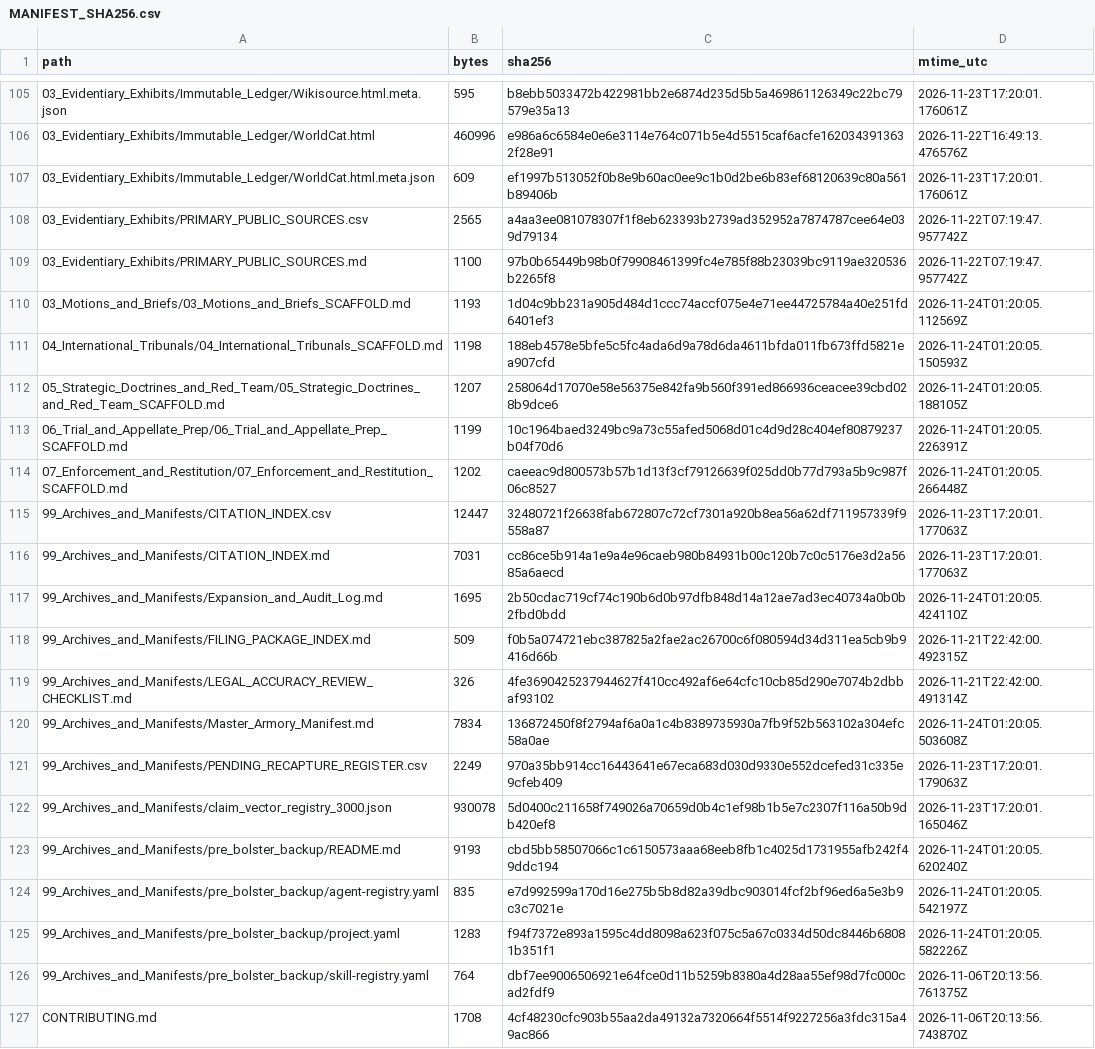
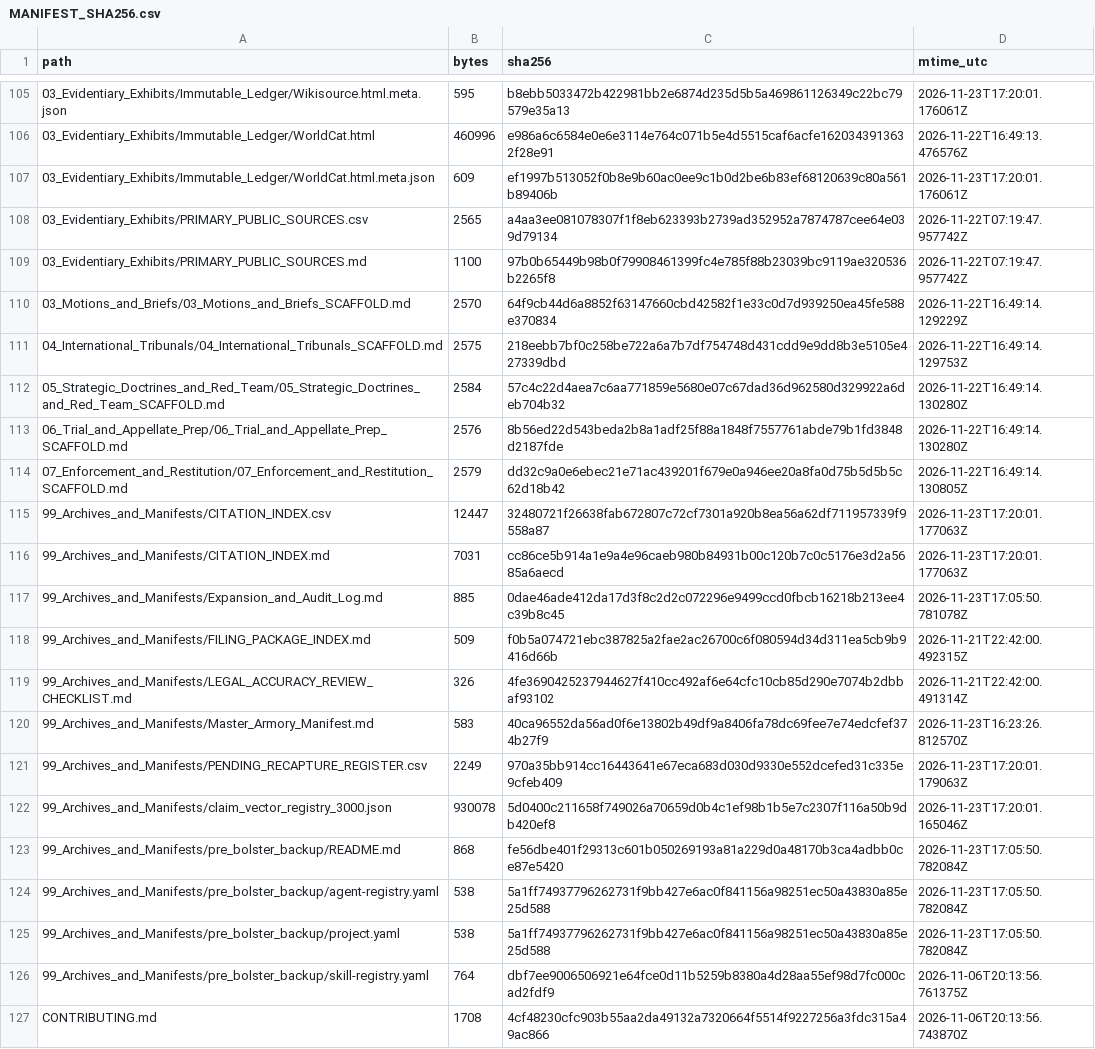
Before and after one commit to GlobalRestitutionAlliance/turtle-island-us-ak-native-village-of-minto-master-litigation, a CSV file: 99_Archives_and_Manifests/MANIFEST_SHA256.csv, drawn as a sheet; only a part is shown, gaps mark what is left out; the diff covers the shown part only.

```diff
--- a/99_Archives_and_Manifests/MANIFEST_SHA256.csv
+++ b/99_Archives_and_Manifests/MANIFEST_SHA256.csv
@@ -109,18 +109,18 @@ path,bytes,sha256,mtime_utc
 03_Evidentiary_Exhibits/PRIMARY_PUBLIC_SOURCES.md,1100,97b0b65449b98b0f79908461399fc4e785f88b23039bc9119ae320536b2265f8,2026-11-22T07:19:47.957742Z
-03_Motions_and_Briefs/03_Motions_and_Briefs_SCAFFOLD.md,1193,1d04c9bb231a905d484d1ccc74accf075e4e71ee44725784a40e251fd6401ef3,2026-11-24T01:20:05.112569Z
-04_International_Tribunals/04_International_Tribunals_SCAFFOLD.md,1198,188eb4578e5bfe5c5fc4ada6d9a78d6da4611bfda011fb673ffd5821ea907cfd,2026-11-24T01:20:05.150593Z
-05_Strategic_Doctrines_and_Red_Team/05_Strategic_Doctrines_and_Red_Team_SCAFFOLD.md,1207,258064d17070e58e56375e842fa9b560f391ed866936ceacee39cbd028b9dce6,2026-11-24T01:20:05.188105Z
-06_Trial_and_Appellate_Prep/06_Trial_and_Appellate_Prep_SCAFFOLD.md,1199,10c1964baed3249bc9a73c55afed5068d01c4d9d28c404ef80879237b04f70d6,2026-11-24T01:20:05.226391Z
-07_Enforcement_and_Restitution/07_Enforcement_and_Restitution_SCAFFOLD.md,1202,caeeac9d800573b57b1d13f3cf79126639f025dd0b77d793a5b9c987f06c8527,2026-11-24T01:20:05.266448Z
+03_Motions_and_Briefs/03_Motions_and_Briefs_SCAFFOLD.md,2570,64f9cb44d6a8852f63147660cbd42582f1e33c0d7d939250ea45fe588e370834,2026-11-22T16:49:14.129229Z
+04_International_Tribunals/04_International_Tribunals_SCAFFOLD.md,2575,218eebb7bf0c258be722a6a7b7df754748d431cdd9e9dd8b3e5105e427339dbd,2026-11-22T16:49:14.129753Z
+05_Strategic_Doctrines_and_Red_Team/05_Strategic_Doctrines_and_Red_Team_SCAFFOLD.md,2584,57c4c22d4aea7c6aa771859e5680e07c67dad36d962580d329922a6deb704b32,2026-11-22T16:49:14.130280Z
+06_Trial_and_Appellate_Prep/06_Trial_and_Appellate_Prep_SCAFFOLD.md,2576,8b56ed22d543beda2b8a1adf25f88a1848f7557761abde79b1fd3848d2187fde,2026-11-22T16:49:14.130280Z
+07_Enforcement_and_Restitution/07_Enforcement_and_Restitution_SCAFFOLD.md,2579,dd32c9a0e6ebec21e71ac439201f679e0a946ee20a8fa0d75b5d5b5c62d18b42,2026-11-22T16:49:14.130805Z
 99_Archives_and_Manifests/CITATION_INDEX.csv,12447,32480721f26638fab672807c72cf7301a920b8ea56a62df711957339f9558a87,2026-11-23T17:20:01.177063Z
 99_Archives_and_Manifests/CITATION_INDEX.md,7031,cc86ce5b914a1e9a4e96caeb980b84931b00c120b7c0c5176e3d2a5685a6aecd,2026-11-23T17:20:01.177063Z
-99_Archives_and_Manifests/Expansion_and_Audit_Log.md,1695,2b50cdac719cf74c190b6d0b97dfb848d14a12ae7ad3ec40734a0b0b2fbd0bdd,2026-11-24T01:20:05.424110Z
+99_Archives_and_Manifests/Expansion_and_Audit_Log.md,885,0dae46ade412da17d3f8c2d2c072296e9499ccd0fbcb16218b213ee4c39b8c45,2026-11-23T17:05:50.781078Z
 99_Archives_and_Manifests/FILING_PACKAGE_INDEX.md,509,f0b5a074721ebc387825a2fae2ac26700c6f080594d34d311ea5cb9b9416d66b,2026-11-21T22:42:00.492315Z
 99_Archives_and_Manifests/LEGAL_ACCURACY_REVIEW_CHECKLIST.md,326,4fe3690425237944627f410cc492af6e64cfc10cb85d290e7074b2dbbaf93102,2026-11-21T22:42:00.491314Z
-99_Archives_and_Manifests/Master_Armory_Manifest.md,7834,136872450f8f2794af6a0a1c4b8389735930a7fb9f52b563102a304efc58a0ae,2026-11-24T01:20:05.503608Z
+99_Archives_and_Manifests/Master_Armory_Manifest.md,583,40ca96552da56ad0f6e13802b49df9a8406fa78dc69fee7e74edcfef374b27f9,2026-11-23T16:23:26.812570Z
 99_Archives_and_Manifests/PENDING_RECAPTURE_REGISTER.csv,2249,970a35bb914cc16443641e67eca683d030d9330e552dcefed31c335e9cfeb409,2026-11-23T17:20:01.179063Z
 99_Archives_and_Manifests/claim_vector_registry_3000.json,930078,5d0400c211658f749026a70659d0b4c1ef98b1b5e7c2307f116a50b9db420ef8,2026-11-23T17:20:01.165046Z
-99_Archives_and_Manifests/pre_bolster_backup/README.md,9193,cbd5bb58507066c1c6150573aaa68eeb8fb1c4025d1731955afb242f49ddc194,2026-11-24T01:20:05.620240Z
-99_Archives_and_Manifests/pre_bolster_backup/agent-registry.yaml,835,e7d992599a170d16e275b5b8d82a39dbc903014fcf2bf96ed6a5e3b9c3c7021e,2026-11-24T01:20:05.542197Z
-99_Archives_and_Manifests/pre_bolster_backup/project.yaml,1283,f94f7372e893a1595c4dd8098a623f075c5a67c0334d50dc8446b68081b351f1,2026-11-24T01:20:05.582226Z
+99_Archives_and_Manifests/pre_bolster_backup/README.md,868,fe56dbe401f29313c601b050269193a81a229d0a48170b3ca4adbb0ce87e5420,2026-11-23T17:05:50.782084Z
+99_Archives_and_Manifests/pre_bolster_backup/agent-registry.yaml,538,5a1ff74937796262731f9bb427e6ac0f841156a98251ec50a43830a85e25d588,2026-11-23T17:05:50.782084Z
+99_Archives_and_Manifests/pre_bolster_backup/project.yaml,538,5a1ff74937796262731f9bb427e6ac0f841156a98251ec50a43830a85e25d588,2026-11-23T17:05:50.782084Z
 99_Archives_and_Manifests/pre_bolster_backup/skill-registry.yaml,764,dbf7ee9006506921e64fce0d11b5259b8380a4d28aa55ef98d7fc000cad2fdf9,2026-11-06T20:13:56.761375Z
```
Also changed, not shown: 86 edited cells elsewhere in this file, 39 other files.
